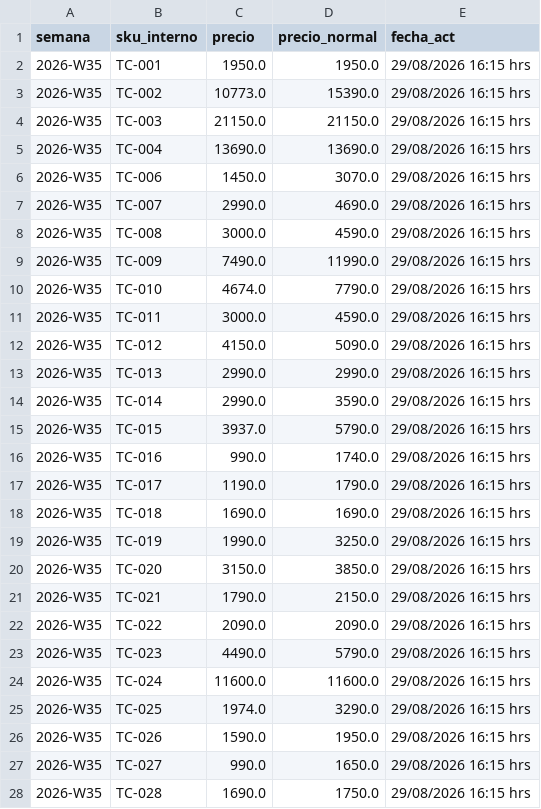
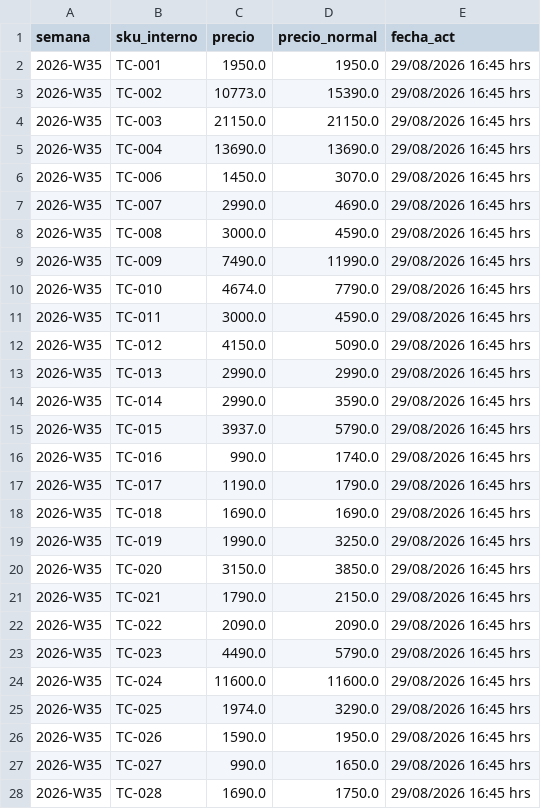
Before and after one commit to diazjoaquin33-gif/monitor-precios-dipisa, a CSV file: historial_precios.csv, drawn as a sheet; only a part is shown; the diff covers the shown part only.

```diff
--- a/historial_precios.csv
+++ b/historial_precios.csv
@@ -1,28 +1,28 @@
 semana,sku_interno,precio,precio_normal,fecha_act
-2026-W35,TC-001,1950.0,1950.0,29/08/2026 16:15 hrs
-2026-W35,TC-002,10773.0,15390.0,29/08/2026 16:15 hrs
-2026-W35,TC-003,21150.0,21150.0,29/08/2026 16:15 hrs
-2026-W35,TC-004,13690.0,13690.0,29/08/2026 16:15 hrs
-2026-W35,TC-006,1450.0,3070.0,29/08/2026 16:15 hrs
-2026-W35,TC-007,2990.0,4690.0,29/08/2026 16:15 hrs
-2026-W35,TC-008,3000.0,4590.0,29/08/2026 16:15 hrs
-2026-W35,TC-009,7490.0,11990.0,29/08/2026 16:15 hrs
-2026-W35,TC-010,4674.0,7790.0,29/08/2026 16:15 hrs
-2026-W35,TC-011,3000.0,4590.0,29/08/2026 16:15 hrs
-2026-W35,TC-012,4150.0,5090.0,29/08/2026 16:15 hrs
-2026-W35,TC-013,2990.0,2990.0,29/08/2026 16:15 hrs
-2026-W35,TC-014,2990.0,3590.0,29/08/2026 16:15 hrs
-2026-W35,TC-015,3937.0,5790.0,29/08/2026 16:15 hrs
-2026-W35,TC-016,990.0,1740.0,29/08/2026 16:15 hrs
-2026-W35,TC-017,1190.0,1790.0,29/08/2026 16:15 hrs
-2026-W35,TC-018,1690.0,1690.0,29/08/2026 16:15 hrs
-2026-W35,TC-019,1990.0,3250.0,29/08/2026 16:15 hrs
-2026-W35,TC-020,3150.0,3850.0,29/08/2026 16:15 hrs
-2026-W35,TC-021,1790.0,2150.0,29/08/2026 16:15 hrs
-2026-W35,TC-022,2090.0,2090.0,29/08/2026 16:15 hrs
-2026-W35,TC-023,4490.0,5790.0,29/08/2026 16:15 hrs
-2026-W35,TC-024,11600.0,11600.0,29/08/2026 16:15 hrs
-2026-W35,TC-025,1974.0,3290.0,29/08/2026 16:15 hrs
-2026-W35,TC-026,1590.0,1950.0,29/08/2026 16:15 hrs
-2026-W35,TC-027,990.0,1650.0,29/08/2026 16:15 hrs
-2026-W35,TC-028,1690.0,1750.0,29/08/2026 16:15 hrs
+2026-W35,TC-001,1950.0,1950.0,29/08/2026 16:45 hrs
+2026-W35,TC-002,10773.0,15390.0,29/08/2026 16:45 hrs
+2026-W35,TC-003,21150.0,21150.0,29/08/2026 16:45 hrs
+2026-W35,TC-004,13690.0,13690.0,29/08/2026 16:45 hrs
+2026-W35,TC-006,1450.0,3070.0,29/08/2026 16:45 hrs
+2026-W35,TC-007,2990.0,4690.0,29/08/2026 16:45 hrs
+2026-W35,TC-008,3000.0,4590.0,29/08/2026 16:45 hrs
+2026-W35,TC-009,7490.0,11990.0,29/08/2026 16:45 hrs
+2026-W35,TC-010,4674.0,7790.0,29/08/2026 16:45 hrs
+2026-W35,TC-011,3000.0,4590.0,29/08/2026 16:45 hrs
+2026-W35,TC-012,4150.0,5090.0,29/08/2026 16:45 hrs
+2026-W35,TC-013,2990.0,2990.0,29/08/2026 16:45 hrs
+2026-W35,TC-014,2990.0,3590.0,29/08/2026 16:45 hrs
+2026-W35,TC-015,3937.0,5790.0,29/08/2026 16:45 hrs
+2026-W35,TC-016,990.0,1740.0,29/08/2026 16:45 hrs
+2026-W35,TC-017,1190.0,1790.0,29/08/2026 16:45 hrs
+2026-W35,TC-018,1690.0,1690.0,29/08/2026 16:45 hrs
+2026-W35,TC-019,1990.0,3250.0,29/08/2026 16:45 hrs
+2026-W35,TC-020,3150.0,3850.0,29/08/2026 16:45 hrs
+2026-W35,TC-021,1790.0,2150.0,29/08/2026 16:45 hrs
+2026-W35,TC-022,2090.0,2090.0,29/08/2026 16:45 hrs
+2026-W35,TC-023,4490.0,5790.0,29/08/2026 16:45 hrs
+2026-W35,TC-024,11600.0,11600.0,29/08/2026 16:45 hrs
+2026-W35,TC-025,1974.0,3290.0,29/08/2026 16:45 hrs
+2026-W35,TC-026,1590.0,1950.0,29/08/2026 16:45 hrs
+2026-W35,TC-027,990.0,1650.0,29/08/2026 16:45 hrs
+2026-W35,TC-028,1690.0,1750.0,29/08/2026 16:45 hrs
```
Also changed, not shown: 146 edited cells elsewhere in this file, 2 other files.
